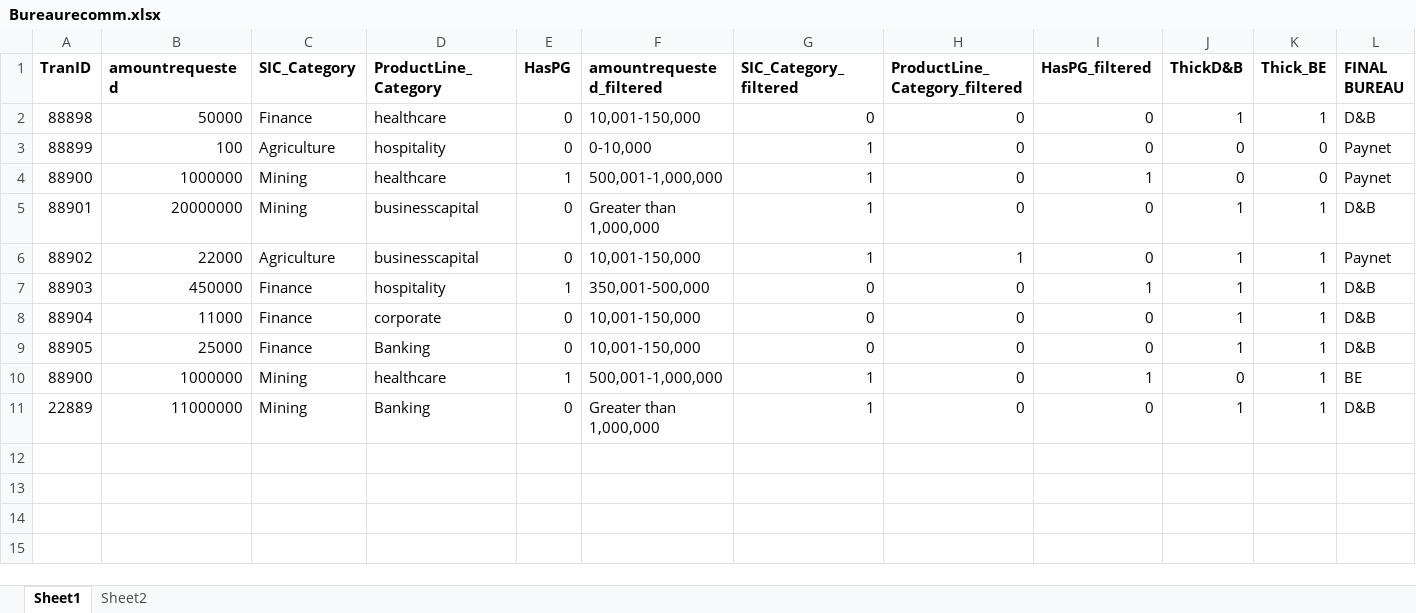
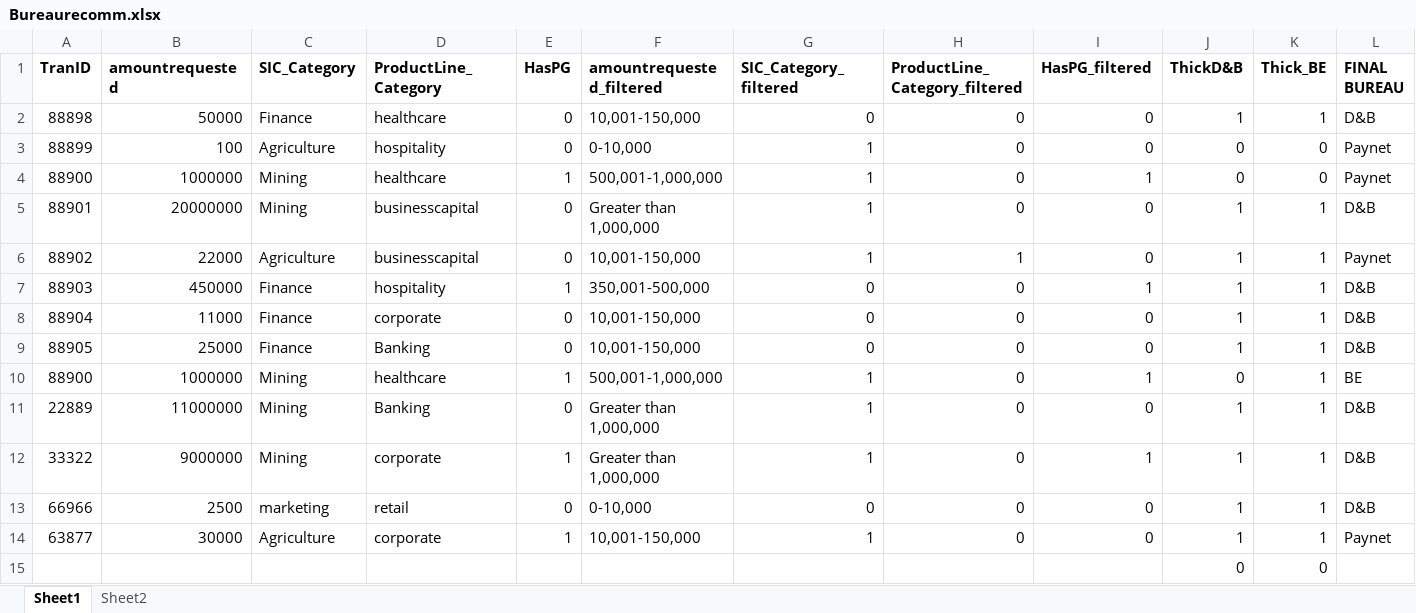
Before and after one commit to ukg9/PythonScripts, an Excel workbook: Bureaurecomm.xlsx, sheet Sheet1, drawn as a sheet; values as stored, in another font and other column widths than the file's, no borders; charts and pictures not drawn; the diff names each change by its address in the sheet, - before the commit and + after, or states it on an @@ line.

Commit message:
Add files via upload

```diff
--- a/Bureaurecomm.xlsx (sheet Sheet1)
+++ b/Bureaurecomm.xlsx (sheet Sheet1)
+row 12: 33322 | 9000000 | Mining | corporate | 1 | Greater than 1,000,000 | 1 | 0 | 1 | 1 | 1 | D&B
+row 13: 66966 | 2500 | marketing | retail | 0 | 0-10,000 | 0 | 0 | 0 | 1 | 1 | D&B
+row 14: 63877 | 30000 | Agriculture | corporate | 1 | 10,001-150,000 | 1 | 0 | 0 | 1 | 1 | Paynet
+row 15:  |  |  |  |  |  |  |  |  | 0 | 0
```
Also changed, not shown: sheet Sheet2, charts or pictures.
